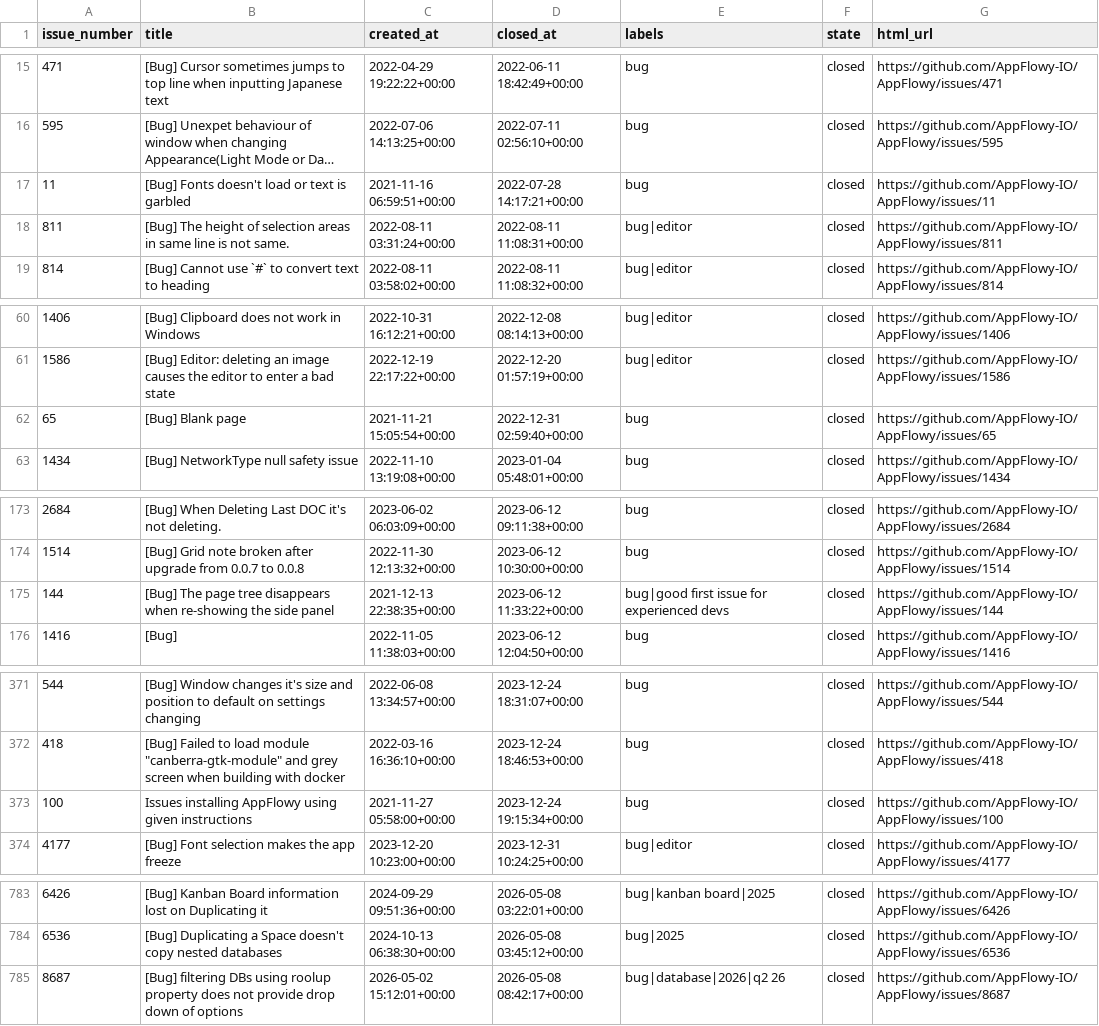
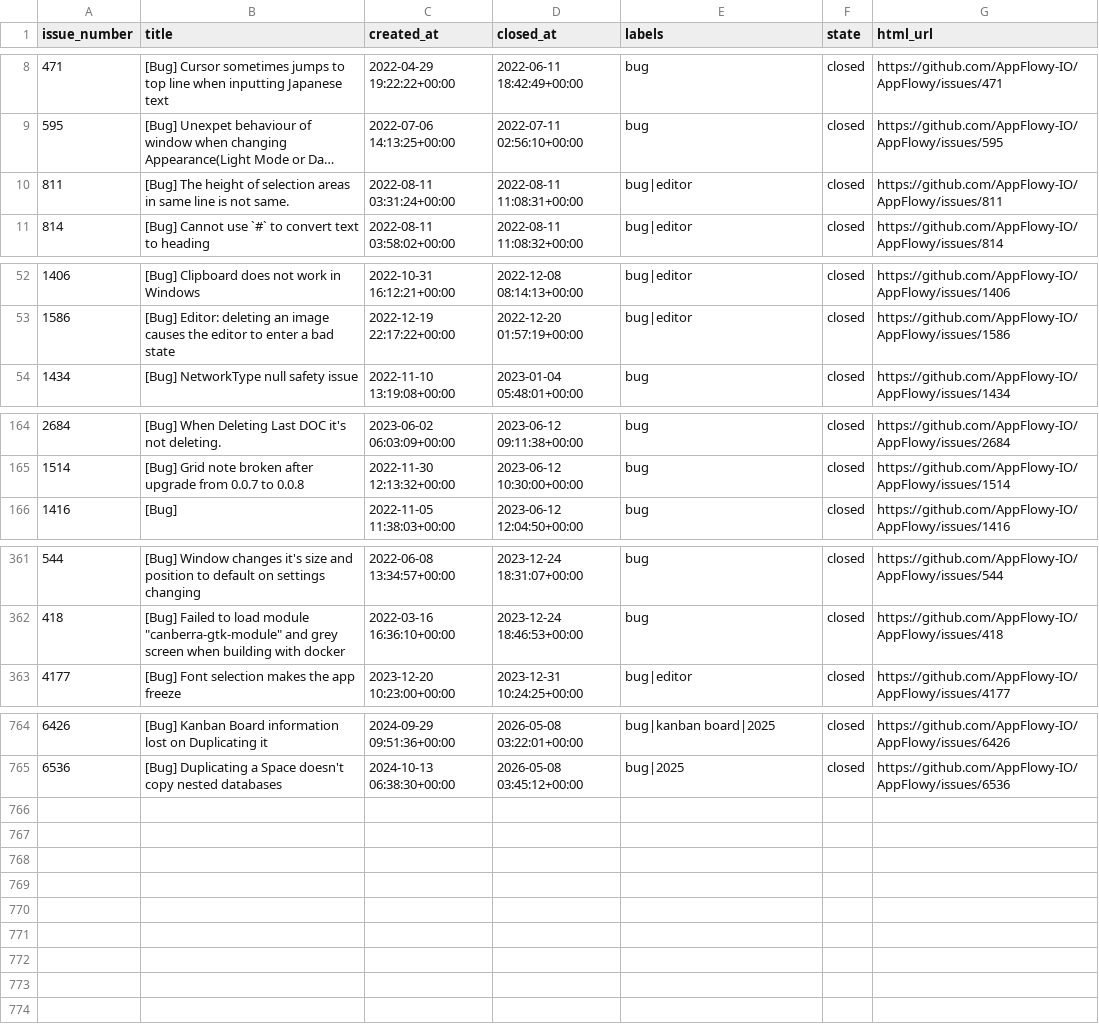
Before and after one commit to randomhaziq/dora-appflowy-analyzer, a CSV file: data/processed/failures.csv, drawn as a sheet; only a part is shown, gaps mark what is left out; long unchanged cells end in …; removed rows and columns are numbered as before the commit, all else as after; the diff covers the shown part only; the diff names each change by its address in the sheet, - before the commit and + after, or states it on an @@ line.

Commit message:
Add AppFlowy DORA metrics analyzer
Initial import of the DORA metrics analyzer for the AppFlowy repository. Adds the Python 3.11 pipeline source (src/dora_appflowy) including collectors, metrics calculation, recovery mapping, chart generation and main entrypoint; documentation (README.md, PROJECT_STRUCTURE_GUIDE.md, AGENTS.md); CI workflow (.github/workflows/dora-metrics.yml); .env.example, .gitignore, requirements.txt and sitecustomize.py. Also includes sample/processed data files, generated charts and tests to provide a runnable example and baseline outputs.

```diff
--- a/data/processed/failures.csv
+++ b/data/processed/failures.csv
-row 17: 11 | [Bug] Fonts doesn't load or text is garbled | 2021-11-16 06:59:51+00:00 | 2022-07-28 14:17:21+00:00 | bug | closed | https://github.com/AppFlowy-IO/AppFlowy/issues/11
-row 62: 65 | [Bug] Blank page | 2021-11-21 15:05:54+00:00 | 2022-12-31 02:59:40+00:00 | bug | closed | https://github.com/AppFlowy-IO/AppFlowy/issues/65
-row 175: 144 | [Bug] The page tree disappears when re-showing the side panel | 2021-12-13 22:38:35+00:00 | 2023-06-12 11:33:22+00:00 | bug|good first issue for experienced devs | closed | https://github.com/AppFlowy-IO/AppFlowy/issues/144
-row 373: 100 | Issues installing AppFlowy using given instructions | 2021-11-27 05:58:00+00:00 | 2023-12-24 19:15:34+00:00 | bug | closed | https://github.com/AppFlowy-IO/AppFlowy/issues/100
-row 785: 8687 | [Bug] filtering DBs using roolup property does not provide drop down of options | 2026-05-02 15:12:01+00:00 | 2026-05-08 08:42:17+00:00 | bug|database|2026|q2 26 | closed | https://github.com/AppFlowy-IO/AppFlowy/issues/8687
```
Also changed, not shown: 15 removed rows and 4 moved rows elsewhere in this file, data/processed/deployments.csv, data/processed/fix_mappings.csv, 17 other files.
